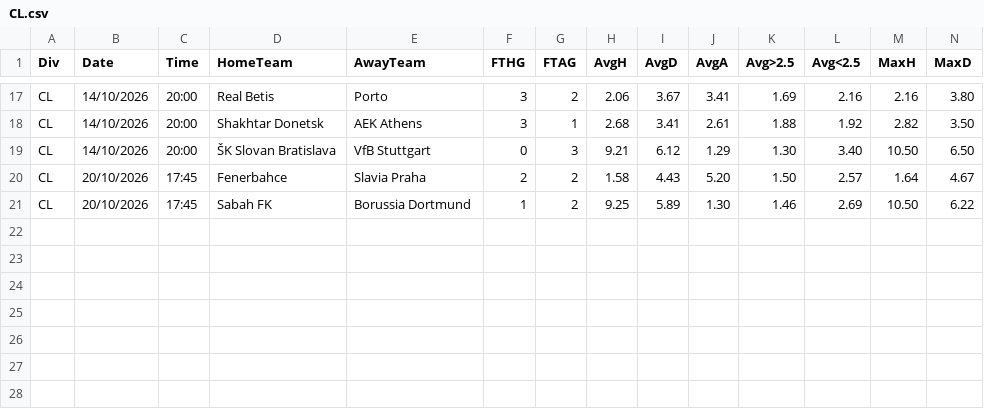
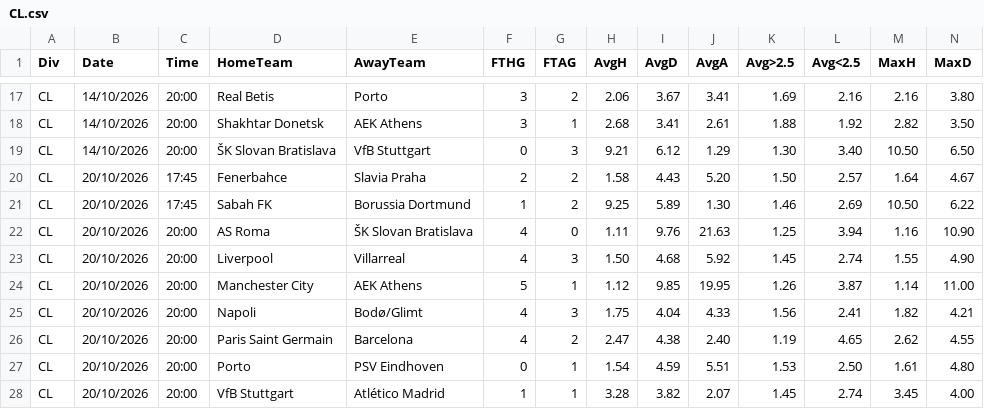
Before and after one commit to dcoyusufko/oran-veri, a CSV file: data/kupa/2627/CL.csv, drawn as a sheet; only a part is shown, gaps mark what is left out; rows hold the shown columns only; the diff names each change by its address in the sheet, - before the commit and + after, or states it on an @@ line.

```diff
--- a/data/kupa/2627/CL.csv
+++ b/data/kupa/2627/CL.csv
+row 22: CL | 20/10/2026 | 20:00 | AS Roma | ŠK Slovan Bratislava | 4 | 0 | 1.11 | 9.76 | 21.63 | 1.25 | 3.94 | 1.16 | 10.90
+row 23: CL | 20/10/2026 | 20:00 | Liverpool | Villarreal | 4 | 3 | 1.50 | 4.68 | 5.92 | 1.45 | 2.74 | 1.55 | 4.90
+row 24: CL | 20/10/2026 | 20:00 | Manchester City | AEK Athens | 5 | 1 | 1.12 | 9.85 | 19.95 | 1.26 | 3.87 | 1.14 | 11.00
+row 25: CL | 20/10/2026 | 20:00 | Napoli | Bodø/Glimt | 4 | 3 | 1.75 | 4.04 | 4.33 | 1.56 | 2.41 | 1.82 | 4.21
+row 26: CL | 20/10/2026 | 20:00 | Paris Saint Germain | Barcelona | 4 | 2 | 2.47 | 4.38 | 2.40 | 1.19 | 4.65 | 2.62 | 4.55
+row 27: CL | 20/10/2026 | 20:00 | Porto | PSV Eindhoven | 0 | 1 | 1.54 | 4.59 | 5.51 | 1.53 | 2.50 | 1.61 | 4.80
+row 28: CL | 20/10/2026 | 20:00 | VfB Stuttgart | Atlético Madrid | 1 | 1 | 3.28 | 3.82 | 2.07 | 1.45 | 2.74 | 3.45 | 4.00
```
Also changed, not shown: data/kupa/aktif.csv.
